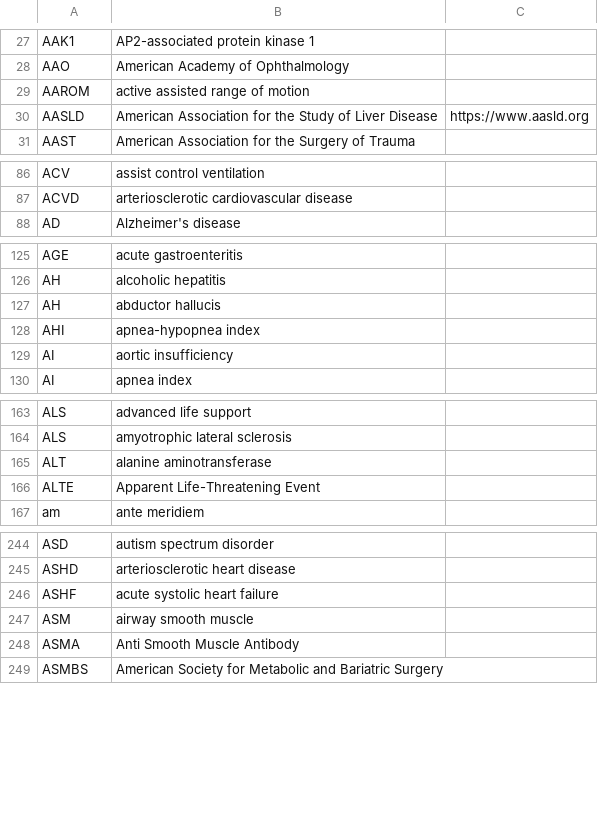
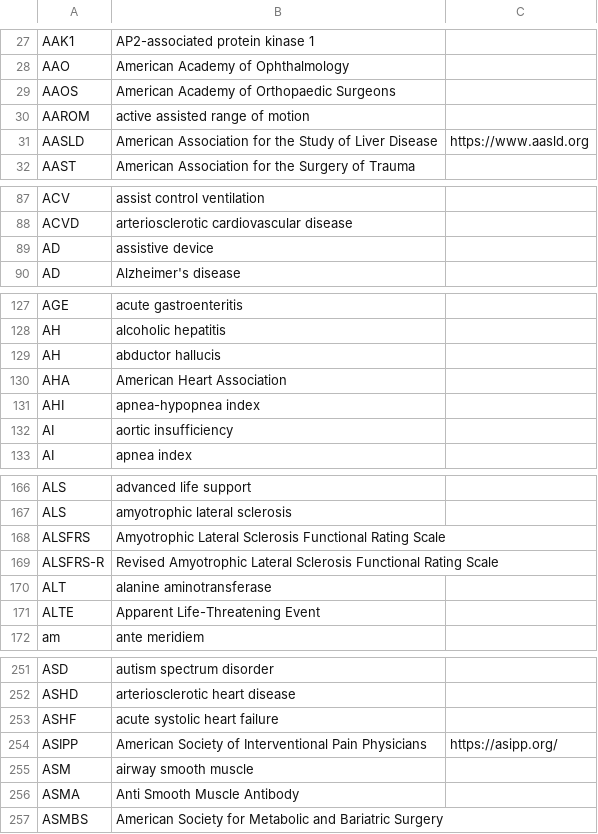
Before and after one commit to imantsm/medical_abbreviations, a CSV file: CSVs/#-B, medical abbreviations.csv, drawn as a sheet; only a part is shown, gaps mark what is left out; the diff covers the shown part only.

```diff
--- a/CSVs/#-B, medical abbreviations.csv
+++ b/CSVs/#-B, medical abbreviations.csv
@@ -28,2 +28,3 @@ AAK1,AP2-associated protein kinase 1,
 AAO,American Academy of Ophthalmology,
+AAOS,American Academy of Orthopaedic Surgeons,
 AAROM,active assisted range of motion,
@@ -87,2 +88,3 @@ ACV,assist control ventilation,
 ACVD,arteriosclerotic cardiovascular disease,
+AD,assistive device,
 AD,Alzheimer's disease,
@@ -127,2 +129,3 @@ AH,alcoholic hepatitis,
 AH,abductor hallucis,
+AHA,American Heart Association,
 AHI,apnea-hypopnea index,
@@ -164,2 +167,4 @@ ALS,advanced life support,
 ALS,amyotrophic lateral sclerosis,
+ALSFRS,Amyotrophic Lateral Sclerosis Functional Rating Scale,
+ALSFRS-R,Revised Amyotrophic Lateral Sclerosis Functional Rating Scale,
 ALT,alanine aminotransferase,
@@ -246,2 +253,3 @@ ASHD,arteriosclerotic heart disease,
 ASHF,acute systolic heart failure,
+ASIPP,American Society of Interventional Pain Physicians,https://asipp.org/
 ASM,airway smooth muscle,
```
Also changed, not shown: 2 added rows elsewhere in this file, CSVs/C-D, medical abbreviations.csv, CSVs/H-L, medical abbreviations.csv, 4 other files.
